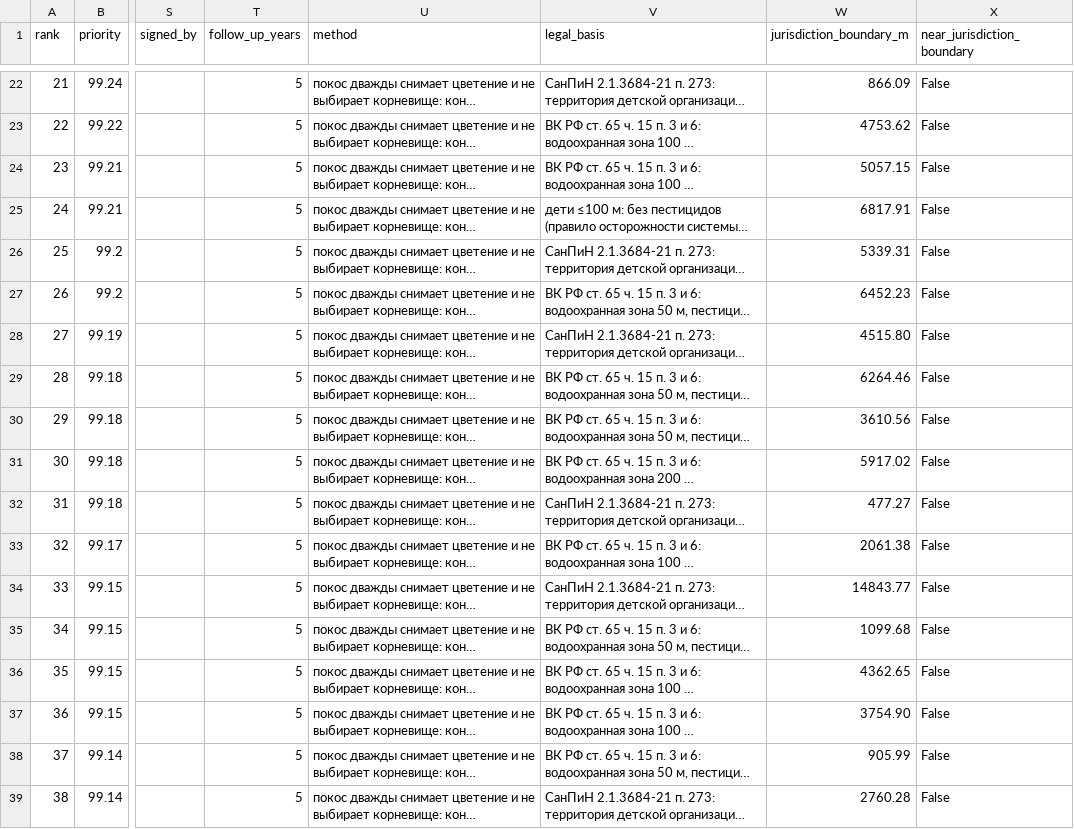
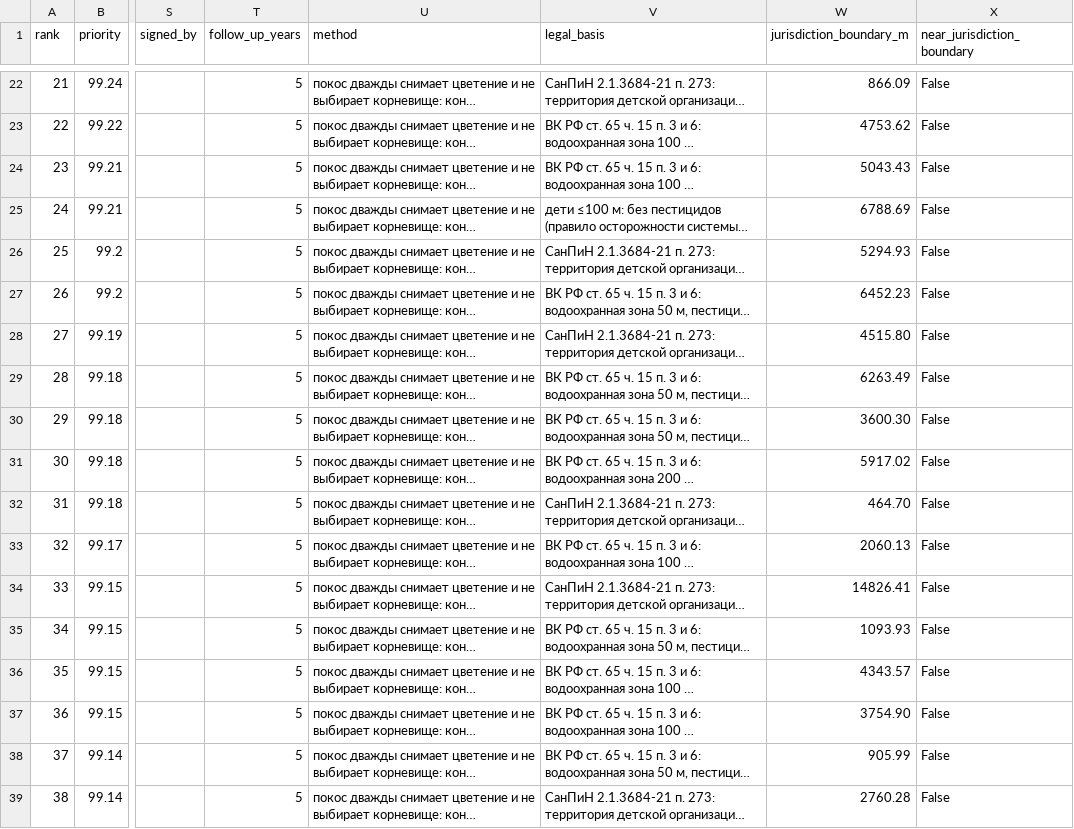
Before and after one commit to KonkovDV/InvaRadar, a CSV file: outputs/solidago/work_orders_top200_2025.csv, drawn as a sheet; only a part is shown, gaps mark what is left out; long unchanged cells end in …; the diff covers the shown part only; the diff names each change by its address in the sheet, - before the commit and + after, or states it on an @@ line.

```diff
--- a/outputs/solidago/work_orders_top200_2025.csv
+++ b/outputs/solidago/work_orders_top200_2025.csv
-W24 (jurisdiction_boundary_m): 5057.15
+W24 (jurisdiction_boundary_m): 5043.43
-W25 (jurisdiction_boundary_m): 6817.91
+W25 (jurisdiction_boundary_m): 6788.69
-W26 (jurisdiction_boundary_m): 5339.31
+W26 (jurisdiction_boundary_m): 5294.93
-W29 (jurisdiction_boundary_m): 6264.46
+W29 (jurisdiction_boundary_m): 6263.49
-W30 (jurisdiction_boundary_m): 3610.56
+W30 (jurisdiction_boundary_m): 3600.30
-W32 (jurisdiction_boundary_m): 477.27
+W32 (jurisdiction_boundary_m): 464.70
-W33 (jurisdiction_boundary_m): 2061.38
+W33 (jurisdiction_boundary_m): 2060.13
-W34 (jurisdiction_boundary_m): 14843.77
+W34 (jurisdiction_boundary_m): 14826.41
-W35 (jurisdiction_boundary_m): 1099.68
+W35 (jurisdiction_boundary_m): 1093.93
-W36 (jurisdiction_boundary_m): 4362.65
+W36 (jurisdiction_boundary_m): 4343.57
```
Also changed, not shown: 82 edited cells elsewhere in this file, outputs/heracleum/work_orders_top200_2025.csv, pro/data/sample/heracleum_work_orders_top200_2025.csv, 38 other files.
